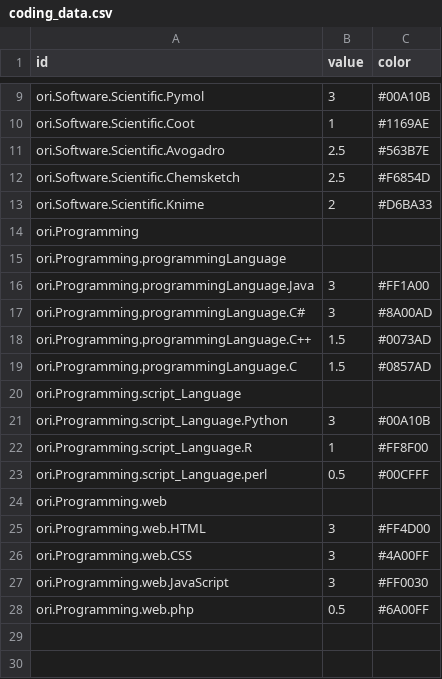
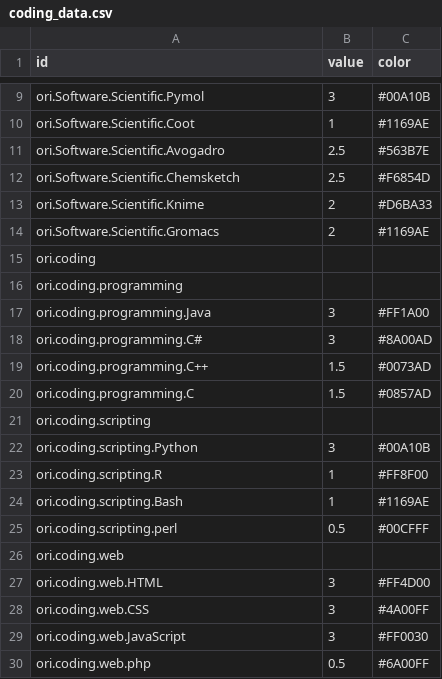
Before and after one commit to RiesBen/RiesBen.github.io, a CSV file: assets/data/coding_data.csv, drawn as a sheet; only a part is shown, gaps mark what is left out.

Commit message:
new programming

```diff
--- a/assets/data/coding_data.csv
+++ b/assets/data/coding_data.csv
@@ -13,16 +13,18 @@ ori.Software.Scientific.Chemsketch, 2.5,#F6854D
 ori.Software.Scientific.Knime,2,#D6BA33
-ori.Programming,
-ori.Programming.programmingLanguage
-ori.Programming.programmingLanguage.Java,3, #FF1A00
-ori.Programming.programmingLanguage.C#, 3, #8A00AD
-ori.Programming.programmingLanguage.C++, 1.5, #0073AD
-ori.Programming.programmingLanguage.C, 1.5, #0857AD
-ori.Programming.script_Language
-ori.Programming.script_Language.Python, 3, #00A10B
-ori.Programming.script_Language.R, 1, #FF8F00
-ori.Programming.script_Language.perl, 0.5, #00CFFF
-ori.Programming.web,
-ori.Programming.web.HTML, 3, #FF4D00
-ori.Programming.web.CSS, 3, #4A00FF
-ori.Programming.web.JavaScript, 3, #FF0030
-ori.Programming.web.php, 0.5, #6A00FF
+ori.Software.Scientific.Gromacs,2,#1169AE
+ori.coding,
+ori.coding.programming
+ori.coding.programming.Java,3, #FF1A00
+ori.coding.programming.C#, 3, #8A00AD
+ori.coding.programming.C++, 1.5, #0073AD
+ori.coding.programming.C, 1.5, #0857AD
+ori.coding.scripting
+ori.coding.scripting.Python, 3, #00A10B
+ori.coding.scripting.R, 1, #FF8F00
+ori.coding.scripting.Bash, 1, #1169AE
+ori.coding.scripting.perl, 0.5, #00CFFF
+ori.coding.web,
+ori.coding.web.HTML, 3, #FF4D00
+ori.coding.web.CSS, 3, #4A00FF
+ori.coding.web.JavaScript, 3, #FF0030
+ori.coding.web.php, 0.5, #6A00FF
```
Also changed, not shown: 2 other files.
